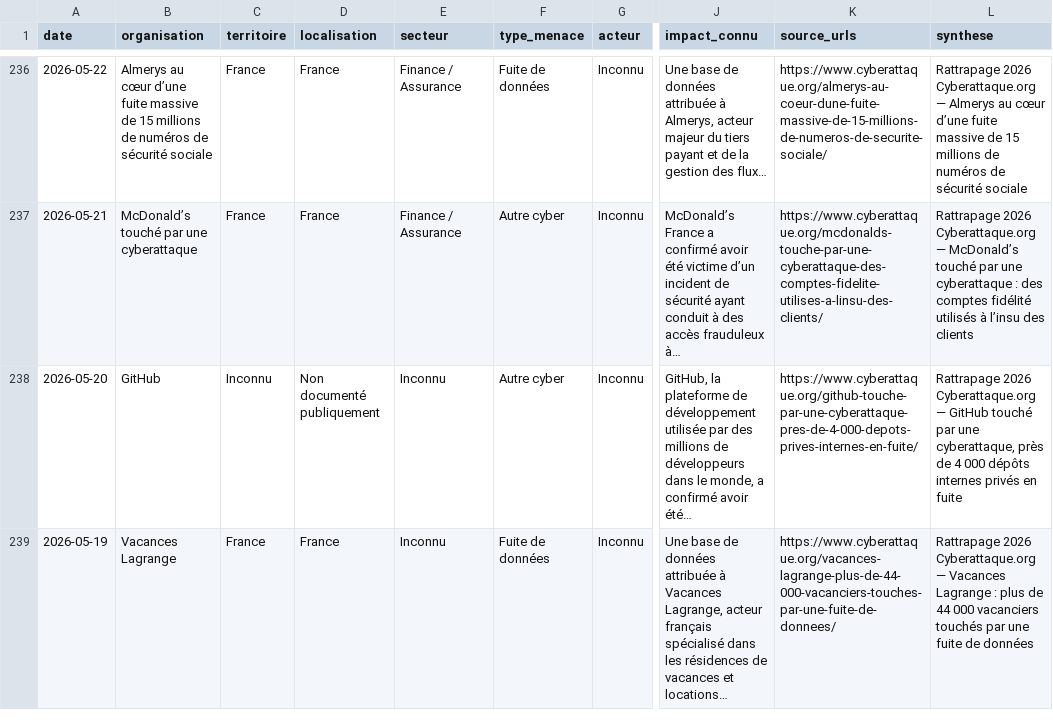
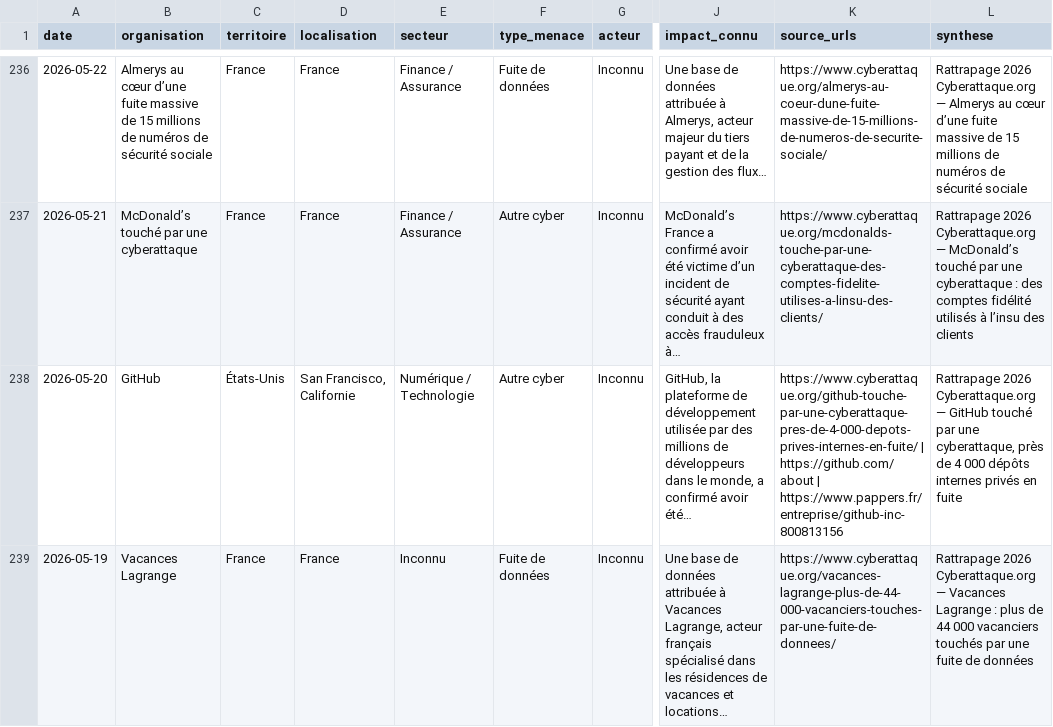
Before and after one commit to Ya7o/Cyberwatch, a CSV file: sources/veillellm/cyberattaque_org_2026.csv, drawn as a sheet; only a part is shown, gaps mark what is left out; the diff covers the shown part only; the diff names each change by its address in the sheet, - before the commit and + after, or states it on an @@ line.

```diff
--- a/sources/veillellm/cyberattaque_org_2026.csv
+++ b/sources/veillellm/cyberattaque_org_2026.csv
-C238 (territoire): Inconnu
+C238 (territoire): États-Unis
-D238 (localisation): Non documenté publiquement
+D238 (localisation): San Francisco, Californie
-E238 (secteur): Inconnu
+E238 (secteur): Numérique / Technologie
-K238 (source_urls): https://www.cyberattaque.org/github-touche-par-une-cyberattaque-pres-de-4-000-depots-prives-internes-en-fuite/
+K238 (source_urls): https://www.cyberattaque.org/github-touche-par-une-cyberattaque-pres-de-4-000-depots-prives-internes-en-fuite/ | https://github.com/about | https://www.pappers.fr/entreprise/github-inc-800813156
```
Also changed, not shown: 18 edited cells elsewhere in this file, sources/veillellm/frenchbreaches_2026.csv, 2 other files.
